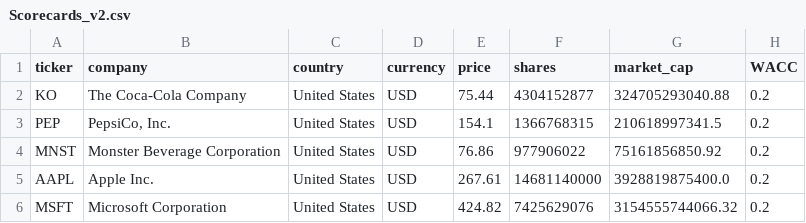
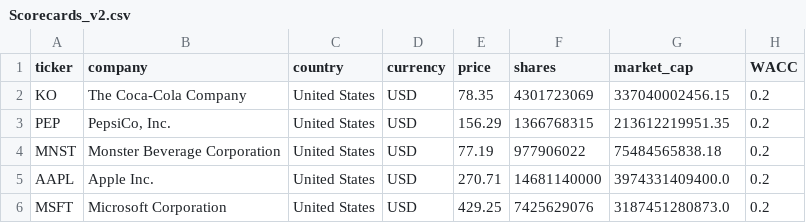
Before and after one commit to franciscocavanna/ticker, a CSV file: frontend/public/data/Scorecards_v2.csv, drawn as a sheet; only a part is shown; the diff names each change by its address in the sheet, - before the commit and + after, or states it on an @@ line.

```diff
--- a/frontend/public/data/Scorecards_v2.csv
+++ b/frontend/public/data/Scorecards_v2.csv
-E2 (price): 75.44
+E2 (price): 78.35
-F2 (shares): 4304152877
+F2 (shares): 4301723069
-G2 (market_cap): 324705293040.88
+G2 (market_cap): 337040002456.15
-E3 (price): 154.1
+E3 (price): 156.29
-G3 (market_cap): 210618997341.5
+G3 (market_cap): 213612219951.35
-E4 (price): 76.86
+E4 (price): 77.19
-G4 (market_cap): 75161856850.92
+G4 (market_cap): 75484565838.18
-E5 (price): 267.61
+E5 (price): 270.71
-G5 (market_cap): 3928819875400.0
+G5 (market_cap): 3974331409400.0
-E6 (price): 424.82
+E6 (price): 429.25
-G6 (market_cap): 3154555744066.32
+G6 (market_cap): 3187451280873.0
```
Also changed, not shown: 1 other file.
